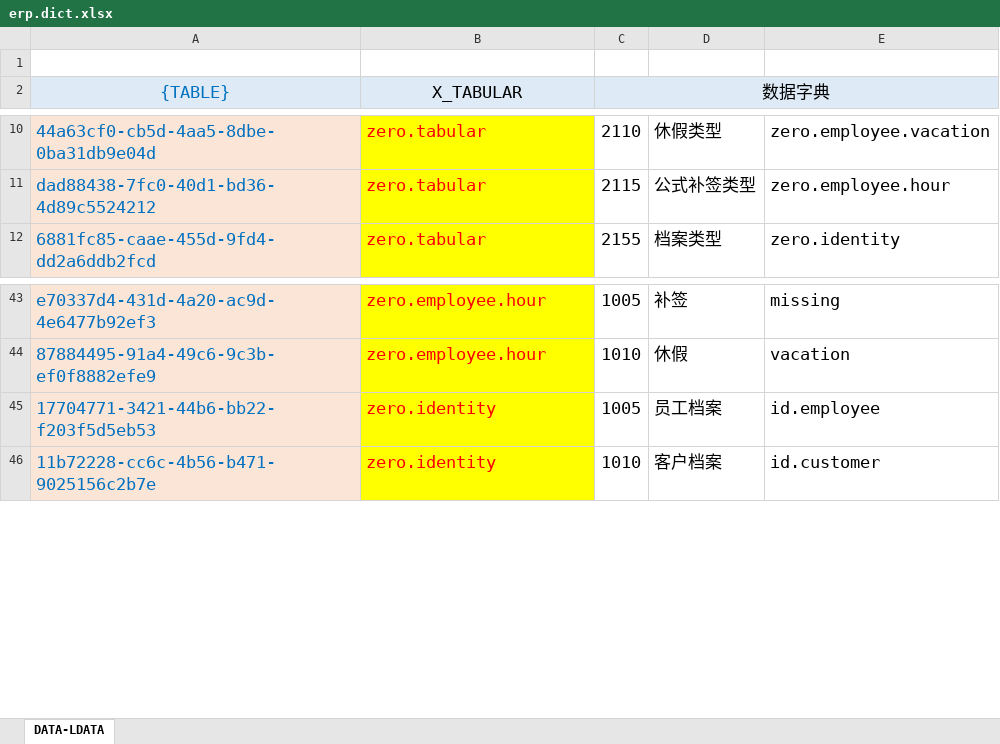
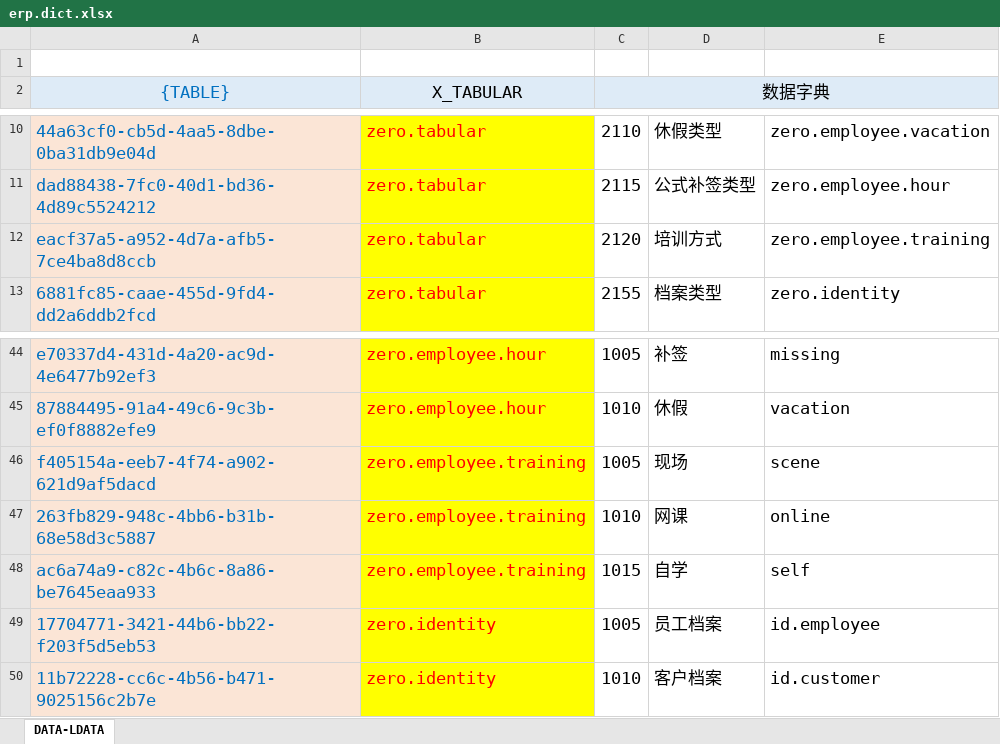
Before and after one commit to silentbalanceyh/vertx-zero, an Excel workbook: vertx-pin/zero-erp/src/main/resources/plugin/erp/oob/data/erp.dict.xlsx, sheet DATA-LDATA, drawn as a sheet; only a part is shown, gaps mark what is left out; values as stored, in another font and other column widths than the file's, no borders; the diff names each change by its address in the sheet, - before the commit and + after, or states it on an @@ line.

Commit message:
process.oa.training

```diff
--- a/vertx-pin/zero-erp/src/main/resources/plugin/erp/oob/data/erp.dict.xlsx (sheet DATA-LDATA)
+++ b/vertx-pin/zero-erp/src/main/resources/plugin/erp/oob/data/erp.dict.xlsx (sheet DATA-LDATA)
+row 12: eacf37a5-a952-4d7a-afb5-7ce4ba8d8ccb | zero.tabular | 2120 | 培训方式 | zero.employee.training
+row 46: f405154a-eeb7-4f74-a902-621d9af5dacd | zero.employee.training | 1005 | 现场 | scene
+row 47: 263fb829-948c-4bb6-b31b-68e58d3c5887 | zero.employee.training | 1010 | 网课 | online
+row 48: ac6a74a9-c82c-4b6c-8a86-be7645eaa933 | zero.employee.training | 1015 | 自学 | self
```
Also changed, not shown: 18 other files.
